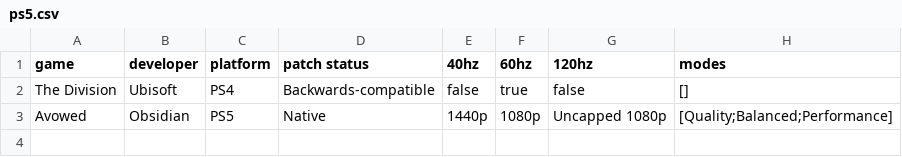
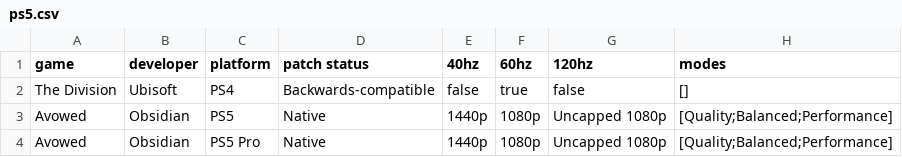
Before and after one commit to muppetdakoda/gpdb-data, a CSV file: ps5.csv, drawn as a sheet; the diff names each change by its address in the sheet, - before the commit and + after, or states it on an @@ line.

Commit message:
Add PS5 Pro entry for Avowed in ps5.csv

```diff
--- a/ps5.csv
+++ b/ps5.csv
+row 4: Avowed | Obsidian | PS5 Pro | Native | 1440p | 1080p | Uncapped 1080p | [Quality;Balanced;Performance]
```
